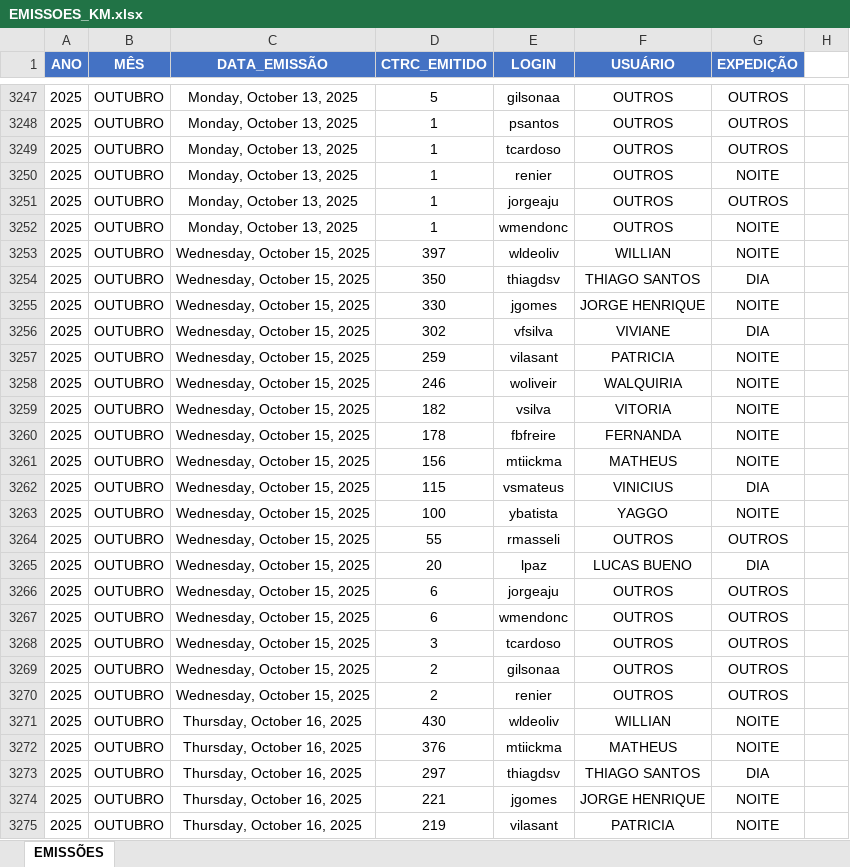
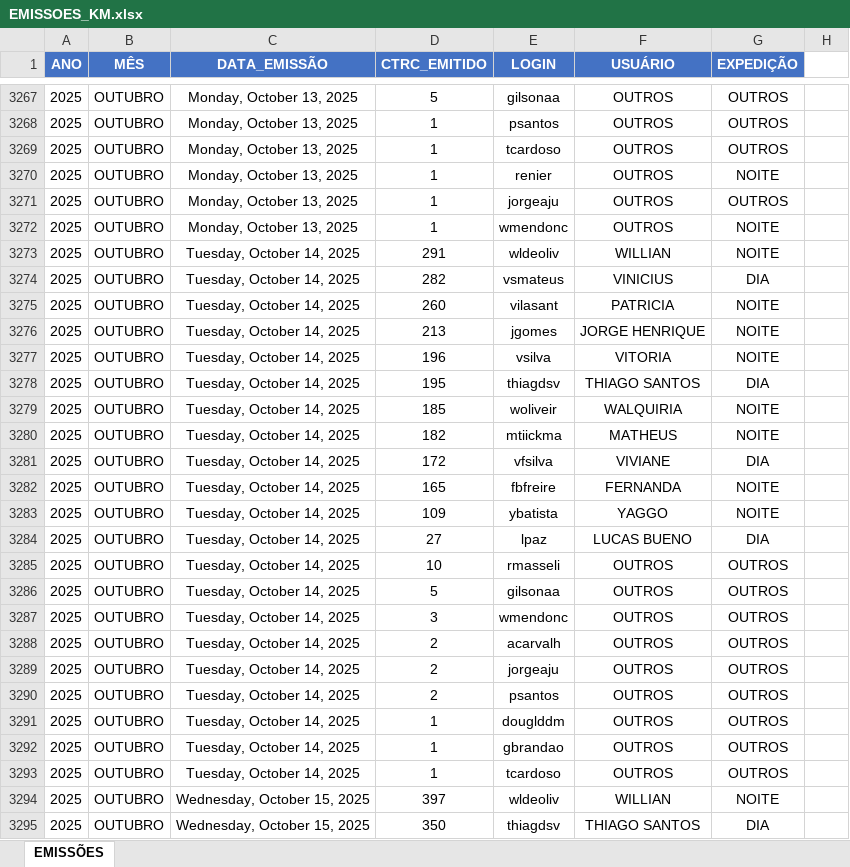
Before and after one commit to dashboardkmtransportes-sketch/dashboard_km, an Excel workbook: EMISSOES_KM.xlsx, sheet EMISSÕES, drawn as a sheet; only a part is shown, gaps mark what is left out; the shorter side is filled out with more unchanged rows; values as stored, in another font and other column widths than the file's, no borders; the diff covers the shown part only; the diff names each change by its address in the sheet, - before the commit and + after, or states it on an @@ line.

```diff
--- a/EMISSOES_KM.xlsx (sheet EMISSÕES)
+++ b/EMISSOES_KM.xlsx (sheet EMISSÕES)
+row 3273: 2025 | OUTUBRO | Tuesday, October 14, 2025 | 291 | wldeoliv | WILLIAN | NOITE
+row 3274: 2025 | OUTUBRO | Tuesday, October 14, 2025 | 282 | vsmateus | VINICIUS | DIA
+row 3275: 2025 | OUTUBRO | Tuesday, October 14, 2025 | 260 | vilasant | PATRICIA | NOITE
+row 3276: 2025 | OUTUBRO | Tuesday, October 14, 2025 | 213 | jgomes | JORGE HENRIQUE | NOITE
+row 3277: 2025 | OUTUBRO | Tuesday, October 14, 2025 | 196 | vsilva | VITORIA | NOITE
+row 3278: 2025 | OUTUBRO | Tuesday, October 14, 2025 | 195 | thiagdsv | THIAGO SANTOS | DIA
+row 3279: 2025 | OUTUBRO | Tuesday, October 14, 2025 | 185 | woliveir | WALQUIRIA | NOITE
+row 3280: 2025 | OUTUBRO | Tuesday, October 14, 2025 | 182 | mtiickma | MATHEUS | NOITE
+row 3281: 2025 | OUTUBRO | Tuesday, October 14, 2025 | 172 | vfsilva | VIVIANE | DIA
+row 3282: 2025 | OUTUBRO | Tuesday, October 14, 2025 | 165 | fbfreire | FERNANDA | NOITE
+row 3283: 2025 | OUTUBRO | Tuesday, October 14, 2025 | 109 | ybatista | YAGGO | NOITE
+row 3284: 2025 | OUTUBRO | Tuesday, October 14, 2025 | 27 | lpaz | LUCAS BUENO | DIA
+row 3285: 2025 | OUTUBRO | Tuesday, October 14, 2025 | 10 | rmasseli | OUTROS | OUTROS
+row 3286: 2025 | OUTUBRO | Tuesday, October 14, 2025 | 5 | gilsonaa | OUTROS | OUTROS
+row 3287: 2025 | OUTUBRO | Tuesday, October 14, 2025 | 3 | wmendonc | OUTROS | OUTROS
+row 3288: 2025 | OUTUBRO | Tuesday, October 14, 2025 | 2 | acarvalh | OUTROS | OUTROS
+row 3289: 2025 | OUTUBRO | Tuesday, October 14, 2025 | 2 | jorgeaju | OUTROS | OUTROS
+row 3290: 2025 | OUTUBRO | Tuesday, October 14, 2025 | 2 | psantos | OUTROS | OUTROS
+row 3291: 2025 | OUTUBRO | Tuesday, October 14, 2025 | 1 | douglddm | OUTROS | OUTROS
+row 3292: 2025 | OUTUBRO | Tuesday, October 14, 2025 | 1 | gbrandao | OUTROS | OUTROS
+row 3293: 2025 | OUTUBRO | Tuesday, October 14, 2025 | 1 | tcardoso | OUTROS | OUTROS
```
Also changed, not shown: 47 added rows elsewhere in this sheet, formulas that keep their value.
